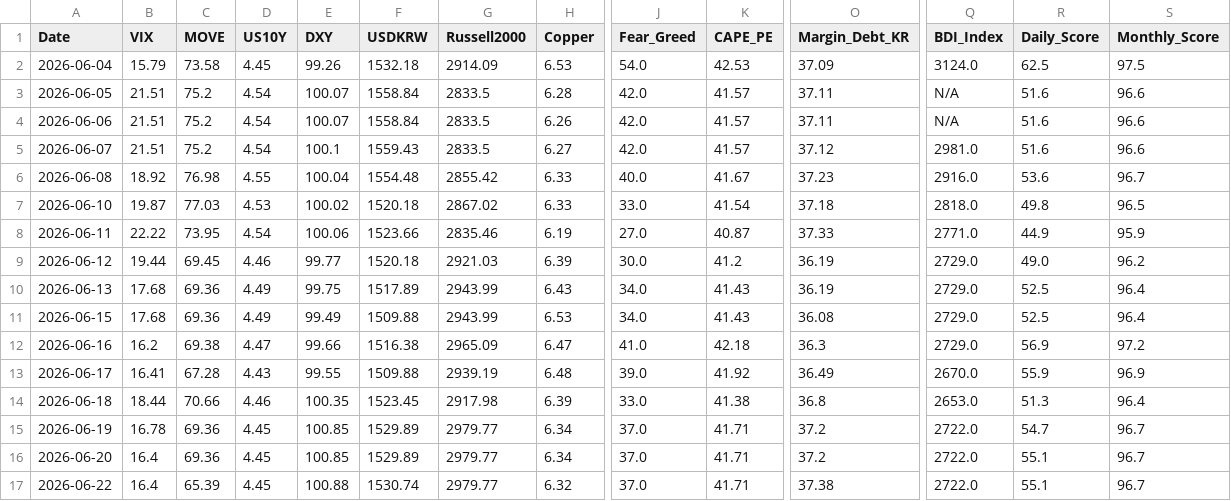
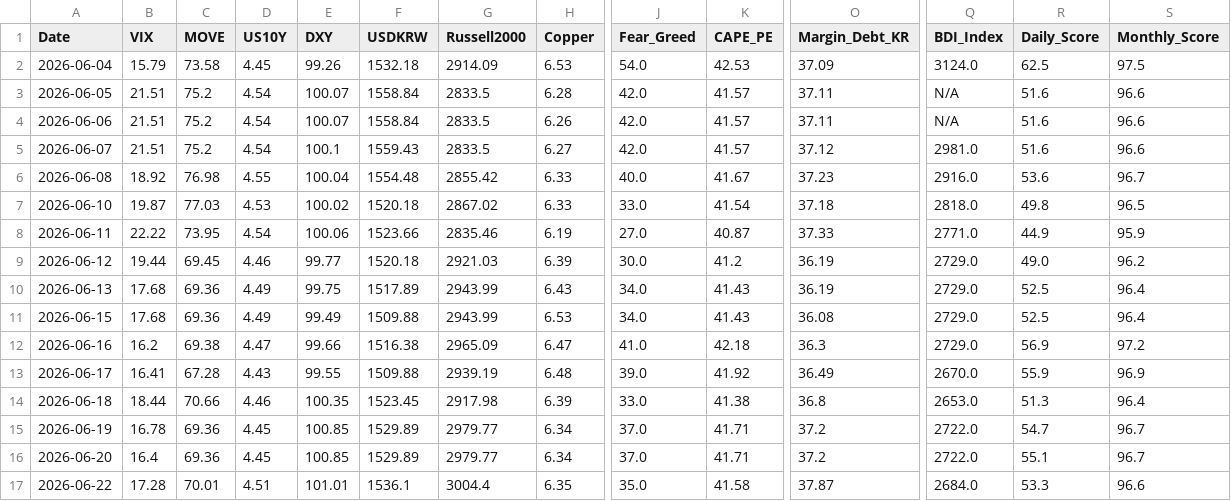
Before and after one commit to etech-symantec/stock, a CSV file: data/indicators.csv, drawn as a sheet; only a part is shown, gaps mark what is left out; the diff covers the shown part only; the diff names each change by its address in the sheet, - before the commit and + after, or states it on an @@ line.

```diff
--- a/data/indicators.csv
+++ b/data/indicators.csv
-B17 (VIX): 16.4
+B17 (VIX): 17.28
-C17 (MOVE): 65.39
+C17 (MOVE): 70.01
-D17 (US10Y): 4.45
+D17 (US10Y): 4.51
-E17 (DXY): 100.88
+E17 (DXY): 101.01
-F17 (USDKRW): 1530.74
+F17 (USDKRW): 1536.1
-G17 (Russell2000): 2979.77
+G17 (Russell2000): 3004.4
-H17 (Copper): 6.32
+H17 (Copper): 6.35
-J17 (Fear_Greed): 37.0
+J17 (Fear_Greed): 35.0
-K17 (CAPE_PE): 41.71
+K17 (CAPE_PE): 41.58
-O17 (Margin_Debt_KR): 37.38
+O17 (Margin_Debt_KR): 37.87
-Q17 (BDI_Index): 2722.0
+Q17 (BDI_Index): 2684.0
-R17 (Daily_Score): 55.1
+R17 (Daily_Score): 53.3
-S17 (Monthly_Score): 96.7
+S17 (Monthly_Score): 96.6
```
Also changed, not shown: 1 edited cell elsewhere in this file.
